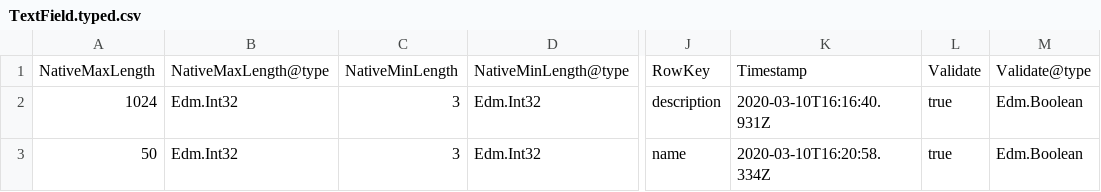
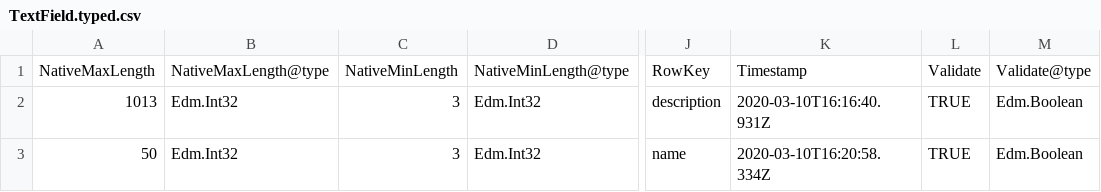
Before and after one commit to modalitysystems/modalitysoftware-docs, a CSV file: CreateTeam/images/TextField.typed.csv, drawn as a sheet; only a part is shown, gaps mark what is left out; the diff names each change by its address in the sheet, - before the commit and + after, or states it on an @@ line.

```diff
--- a/CreateTeam/images/TextField.typed.csv
+++ b/CreateTeam/images/TextField.typed.csv
-A2: 1024
+A2: 1013
-L2:L3: true
+L2:L3: TRUE
```
Also changed, not shown: 2 other files.
